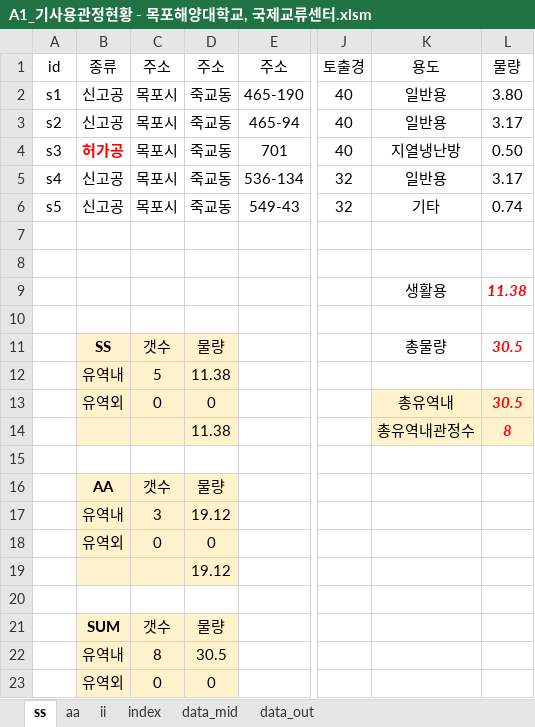
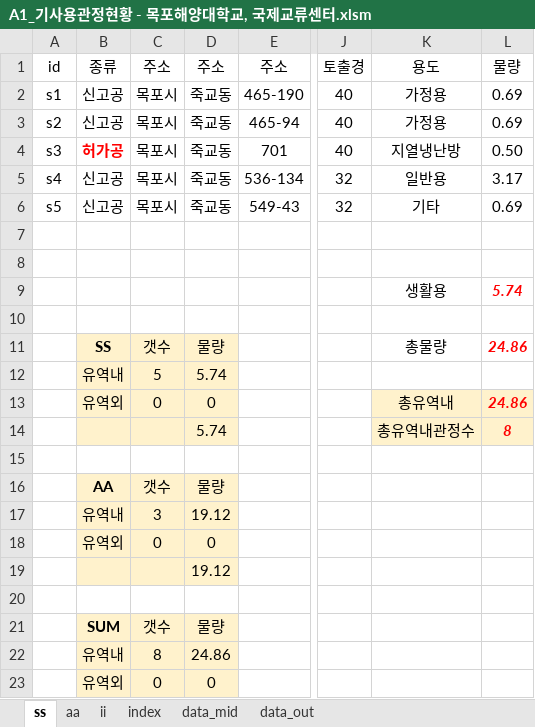
Before and after one commit to ihanseol/02_Excel, an Excel workbook: 07_LandSlide/06_지하수 이용실태 현장조사표/03_xlsx/A1_기사용관정현황 - 목포해양대학교, 국제교류센터.xlsm, sheet ss, drawn as a sheet; only a part is shown, gaps mark what is left out; values as stored, in another font and other column widths than the file's, no borders; charts and pictures not drawn; the diff names each change by its address in the sheet, - before the commit and + after, or states it on an @@ line.

```diff
--- a/07_LandSlide/06_지하수 이용실태 현장조사표/03_xlsx/A1_기사용관정현황 - 목포해양대학교, 국제교류센터.xlsm (sheet ss)
+++ b/07_LandSlide/06_지하수 이용실태 현장조사표/03_xlsx/A1_기사용관정현황 - 목포해양대학교, 국제교류센터.xlsm (sheet ss)
-K2:K3 (용도): 일반용
+K2:K3 (용도): 가정용
-L2 (물량): 3.80
+L2 (물량): 0.69
-L3 (물량): 3.17
+L3 (물량): 0.69
-L6 (물량): 0.74
+L6 (물량): 0.69
-L9 (물량): 11.38
+L9 (물량): 5.74
-L11 (물량): 30.5
+L11 (물량): 24.86
-D12 (주소): 11.38
+D12 (주소): 5.74
-L13 (물량): 30.5
+L13 (물량): 24.86
-D14 (주소): 11.38
+D14 (주소): 5.74
-D22 (주소): 30.5
+D22 (주소): 24.86
```
Also changed, not shown: sheet data_out, sheet data_mid, sheet index, sheet aa, formulas that keep their value, charts or pictures, 07_LandSlide/06_지하수 이용실태 현장조사표/iyong_template.xlsx, 6 other files.
